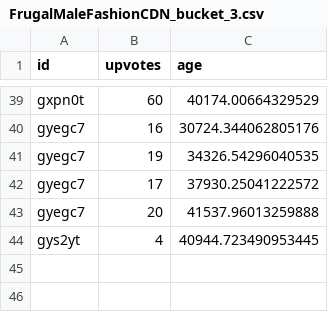
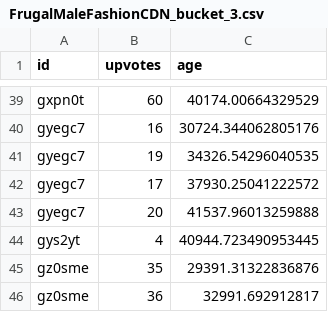
Before and after one commit to jli97/Reddit-Trending-Notifier-, a CSV file: datafiles/FrugalMaleFashionCDN_bucket_3.csv, drawn as a sheet; only a part is shown, gaps mark what is left out.

Commit message:
updated datafiles

```diff
--- a/datafiles/FrugalMaleFashionCDN_bucket_3.csv
+++ b/datafiles/FrugalMaleFashionCDN_bucket_3.csv
@@ -44 +44,3 @@ gyegc7,20,41537.96013259888
 gys2yt,4,40944.723490953445
+gz0sme,35,29391.31322836876
+gz0sme,36,32991.692912817
```
Also changed, not shown: datafiles/FrugalMaleFashionCDN_bucket_1.csv, datafiles/FrugalMaleFashionCDN_bucket_2.csv.
